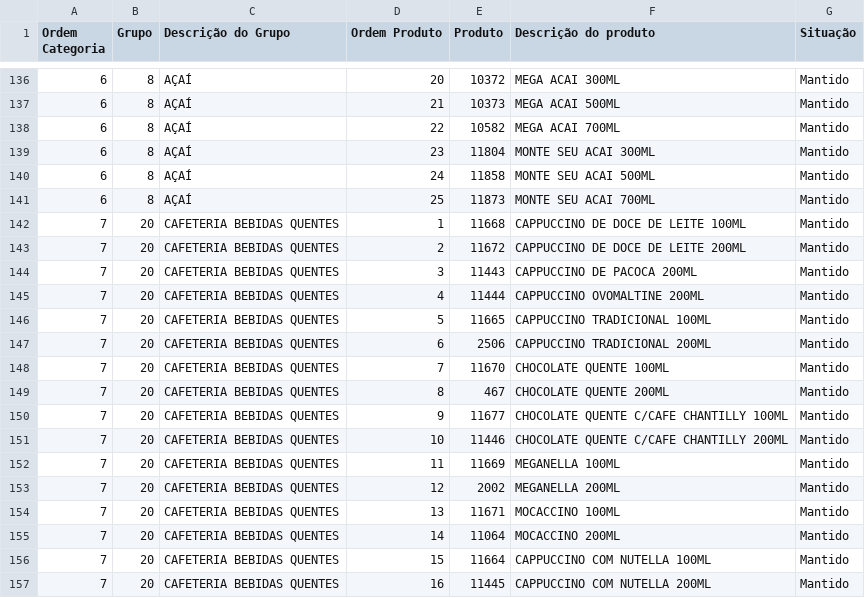
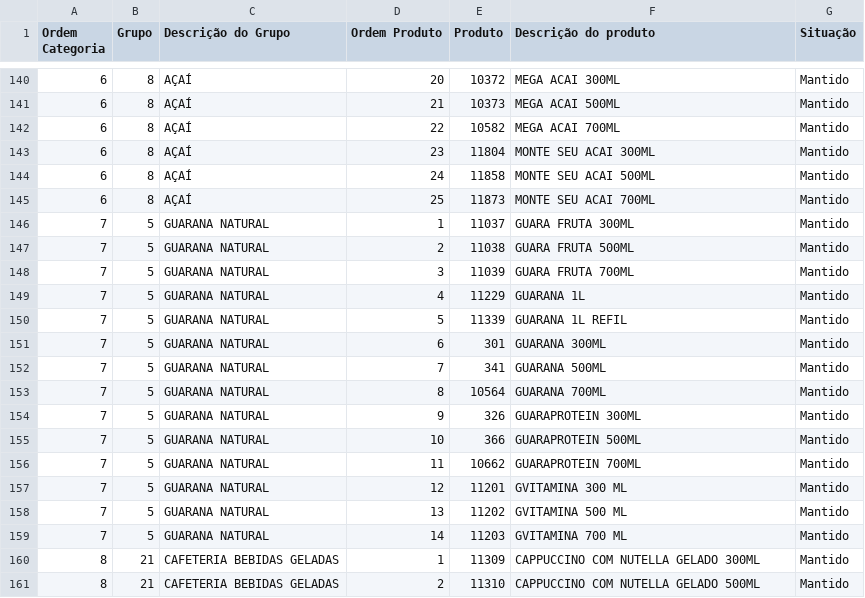
Before and after one commit to Ucasplayer/organizador-pdv-megamatte, a CSV file: data/pdv-final.csv, drawn as a sheet; only a part is shown, gaps mark what is left out; the shorter side is filled out with more unchanged rows; the diff covers the shown part only.

```diff
--- a/data/pdv-final.csv
+++ b/data/pdv-final.csv
@@ -141,17 +145,15 @@
 "6";"8";"AÇAÍ";"25";"11873";"MONTE SEU ACAI 700ML";"Mantido"
-"7";"20";"CAFETERIA BEBIDAS QUENTES";"1";"11668";"CAPPUCCINO DE DOCE DE LEITE 100ML";"Mantido"
-"7";"20";"CAFETERIA BEBIDAS QUENTES";"2";"11672";"CAPPUCCINO DE DOCE DE LEITE 200ML";"Mantido"
-"7";"20";"CAFETERIA BEBIDAS QUENTES";"3";"11443";"CAPPUCCINO DE PACOCA 200ML";"Mantido"
-"7";"20";"CAFETERIA BEBIDAS QUENTES";"4";"11444";"CAPPUCCINO OVOMALTINE 200ML";"Mantido"
-"7";"20";"CAFETERIA BEBIDAS QUENTES";"5";"11665";"CAPPUCCINO TRADICIONAL 100ML";"Mantido"
-"7";"20";"CAFETERIA BEBIDAS QUENTES";"6";"2506";"CAPPUCCINO TRADICIONAL 200ML";"Mantido"
-"7";"20";"CAFETERIA BEBIDAS QUENTES";"7";"11670";"CHOCOLATE QUENTE 100ML";"Mantido"
-"7";"20";"CAFETERIA BEBIDAS QUENTES";"8";"467";"CHOCOLATE QUENTE 200ML";"Mantido"
-"7";"20";"CAFETERIA BEBIDAS QUENTES";"9";"11677";"CHOCOLATE QUENTE C/CAFE CHANTILLY 100ML";"Mantido"
-"7";"20";"CAFETERIA BEBIDAS QUENTES";"10";"11446";"CHOCOLATE QUENTE C/CAFE CHANTILLY 200ML";"Mantido"
-"7";"20";"CAFETERIA BEBIDAS QUENTES";"11";"11669";"MEGANELLA 100ML";"Mantido"
-"7";"20";"CAFETERIA BEBIDAS QUENTES";"12";"2002";"MEGANELLA 200ML";"Mantido"
-"7";"20";"CAFETERIA BEBIDAS QUENTES";"13";"11671";"MOCACCINO 100ML";"Mantido"
-"7";"20";"CAFETERIA BEBIDAS QUENTES";"14";"11064";"MOCACCINO 200ML";"Mantido"
-"7";"20";"CAFETERIA BEBIDAS QUENTES";"15";"11664";"CAPPUCCINO COM NUTELLA 100ML";"Mantido"
-"7";"20";"CAFETERIA BEBIDAS QUENTES";"16";"11445";"CAPPUCCINO COM NUTELLA 200ML";"Mantido"
+"7";"5";"GUARANA NATURAL";"1";"11037";"GUARA FRUTA 300ML";"Mantido"
+"7";"5";"GUARANA NATURAL";"2";"11038";"GUARA FRUTA 500ML";"Mantido"
+"7";"5";"GUARANA NATURAL";"3";"11039";"GUARA FRUTA 700ML";"Mantido"
+"7";"5";"GUARANA NATURAL";"4";"11229";"GUARANA 1L";"Mantido"
+"7";"5";"GUARANA NATURAL";"5";"11339";"GUARANA 1L REFIL";"Mantido"
+"7";"5";"GUARANA NATURAL";"6";"301";"GUARANA 300ML";"Mantido"
+"7";"5";"GUARANA NATURAL";"7";"341";"GUARANA 500ML";"Mantido"
+"7";"5";"GUARANA NATURAL";"8";"10564";"GUARANA 700ML";"Mantido"
+"7";"5";"GUARANA NATURAL";"9";"326";"GUARAPROTEIN 300ML";"Mantido"
+"7";"5";"GUARANA NATURAL";"10";"366";"GUARAPROTEIN 500ML";"Mantido"
+"7";"5";"GUARANA NATURAL";"11";"10662";"GUARAPROTEIN 700ML";"Mantido"
+"7";"5";"GUARANA NATURAL";"12";"11201";"GVITAMINA 300 ML";"Mantido"
+"7";"5";"GUARANA NATURAL";"13";"11202";"GVITAMINA 500 ML";"Mantido"
+"7";"5";"GUARANA NATURAL";"14";"11203";"GVITAMINA 700 ML";"Mantido"
```
Also changed, not shown: 4 added rows, 2 removed rows and 56 edited cells elsewhere in this file, 2 other files.
